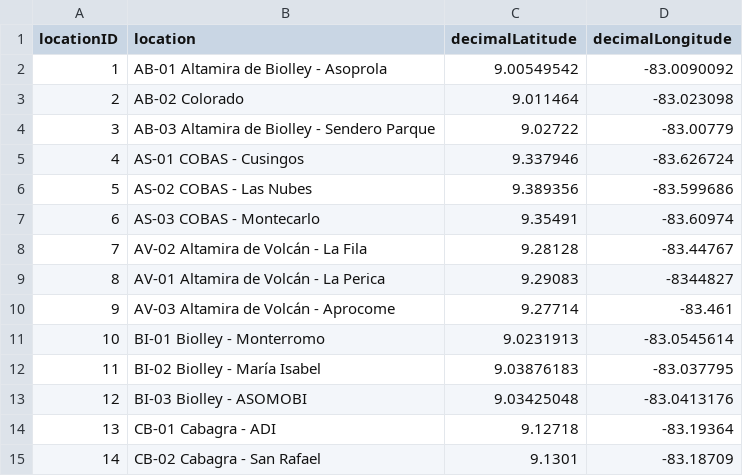
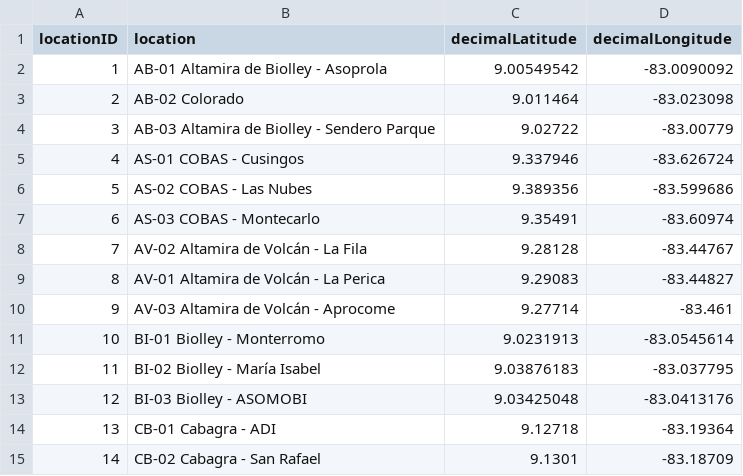
Before and after one commit to biomonitoreo-participativo/biomonitoreo-participativo-datos, a CSV file: location.csv, drawn as a sheet; only a part is shown.

Commit message:
Update location.csv

```diff
--- a/location.csv
+++ b/location.csv
@@ -8,3 +8,3 @@ locationID,location,decimalLatitude,decimalLongitude
 7,AV-02 Altamira de Volcán - La Fila,9.28128,-83.44767
-8,AV-01 Altamira de Volcán - La Perica,9.29083,-8344827
+8,AV-01 Altamira de Volcán - La Perica,9.29083,-83.44827
 9,AV-03 Altamira de Volcán - Aprocome,9.27714,-83.461
```
